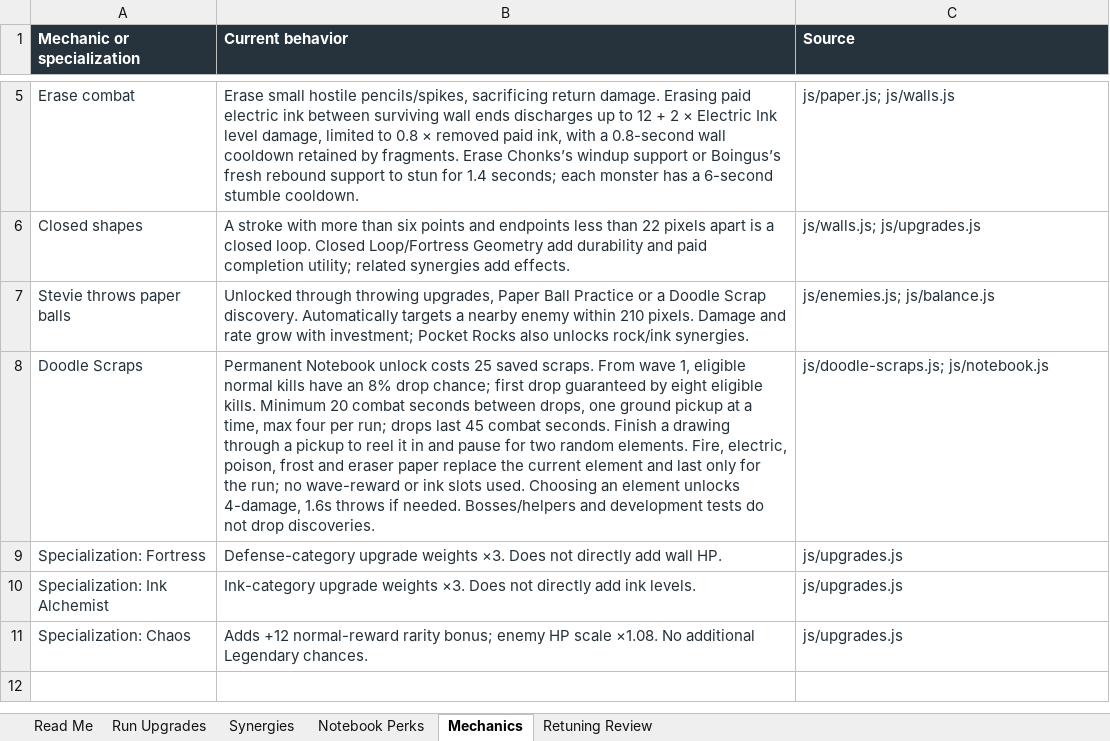
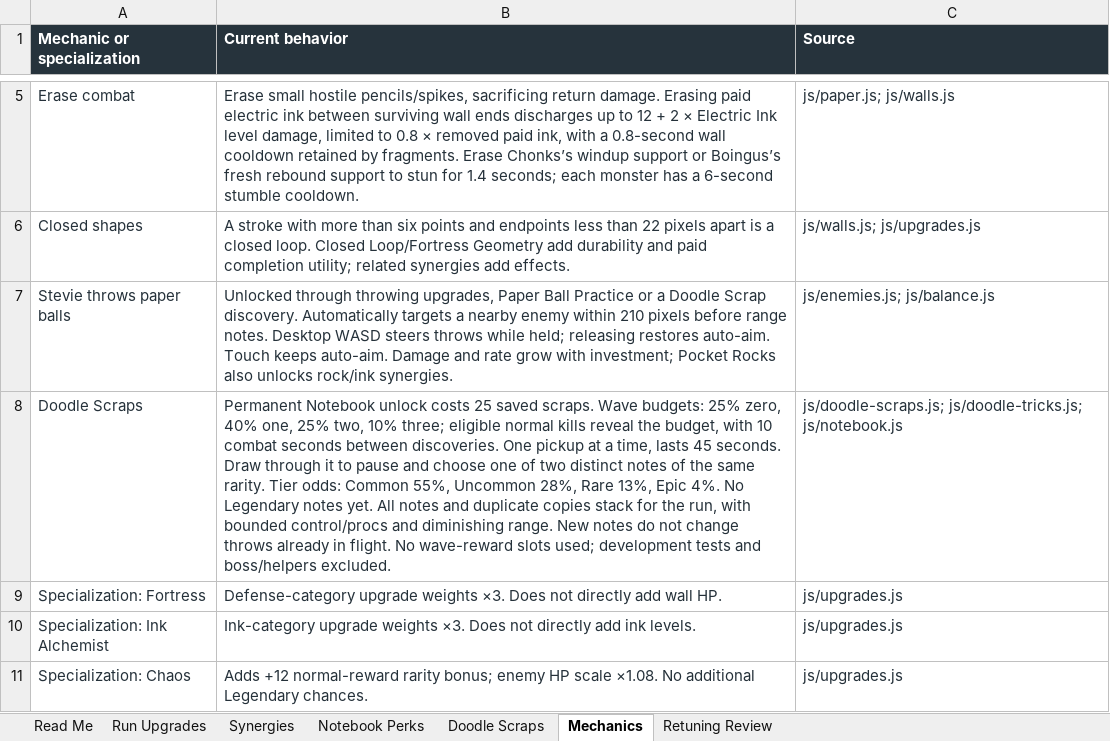
Before and after one commit to ShootyQ/SaveStevie, an Excel workbook: docs/SaveStevie-Upgrade-Reference.xlsx, sheet Mechanics, drawn as a sheet; only a part is shown, gaps mark what is left out; values as stored, in another font and other column widths than the file's, no borders; table styles not drawn; the diff names each change by its address in the sheet, - before the commit and + after, or states it on an @@ line.

Commit message:
Stack illustrated Doodle Scraps with drawing tricks and desktop throw aiming

```diff
--- a/docs/SaveStevie-Upgrade-Reference.xlsx (sheet Mechanics)
+++ b/docs/SaveStevie-Upgrade-Reference.xlsx (sheet Mechanics)
+sheet tab: Doodle Scraps
-B7 (Current behavior): …within 210 pixels. Damage and…
+B7 (Current behavior): …within 210 pixels before range notes. Desktop WASD steers throws while held; releasing restores auto-aim. Touch keeps auto-aim. Damage and…
-B8 (Current behavior): …saved scraps. From wave 1, eligible normal kills have an 8% drop chance; first drop guaranteed by eight eligible kills. Minimum 20 combat seconds between drops, one ground pickup at a time, max four per run; drops last 45 combat seconds. Finish a drawing through a pickup to reel it in and pause for two random elements. Fire, electric, poison, frost and eraser paper replace the current element and last only for the run; no wave-reward or ink slots used. Choosing an element unlocks 4-damage, 1.6s throws if needed. Bosses/helpers and development tests do not drop discoveries.
+B8 (Current behavior): …saved scraps. Wave budgets: 25% zero, 40% one, 25% two, 10% three; eligible normal kills reveal the budget, with 10 combat seconds between discoveries. One pickup at a time, lasts 45 seconds. Draw through it to pause and choose one of two distinct notes of the same rarity. Tier odds: Common 55%, Uncommon 28%, Rare 13%, Epic 4%. No Legendary notes yet. All notes and duplicate copies stack for the run, with bounded control/procs and diminishing range. New notes do not change throws already in flight. No wave-reward slots used; development tests and boss/helpers excluded.
-C8 (Source): js/doodle-scraps.js; js/notebook.js
+C8 (Source): js/doodle-scraps.js; js/doodle-tricks.js; js/notebook.js
```
Also changed, not shown: sheet Read Me, sheet Notebook Perks, 23 other files.
